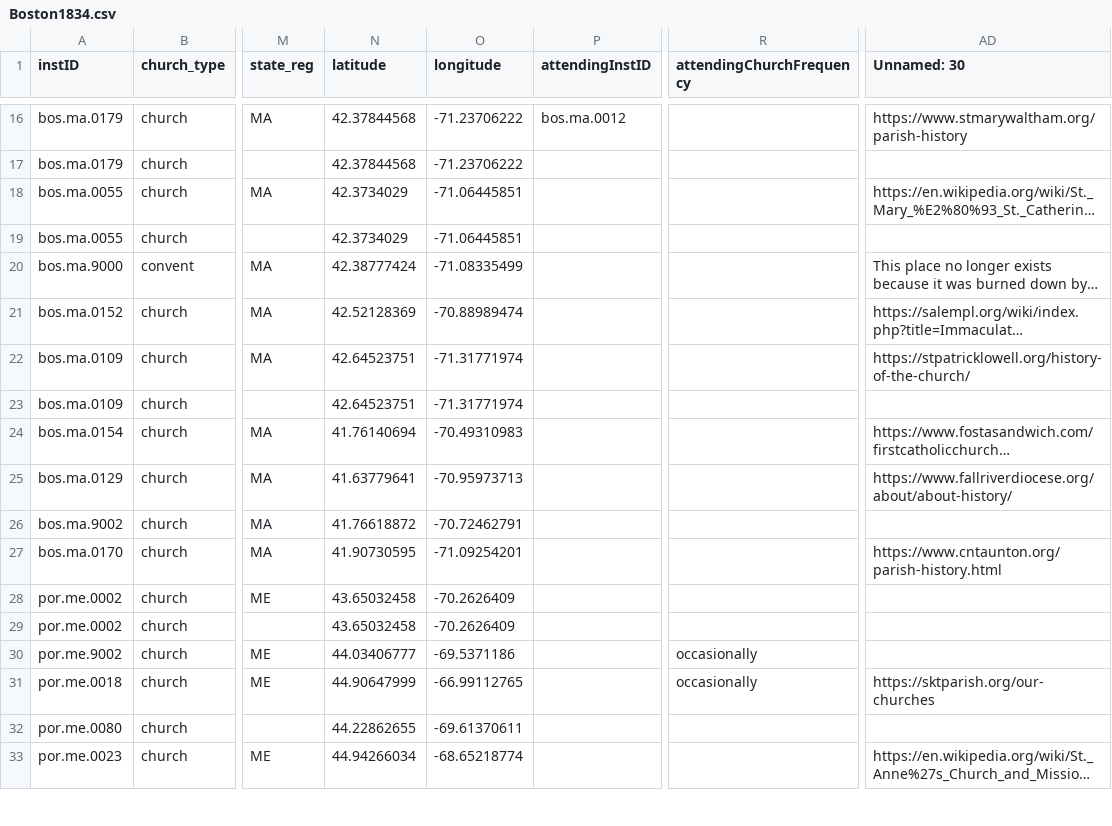
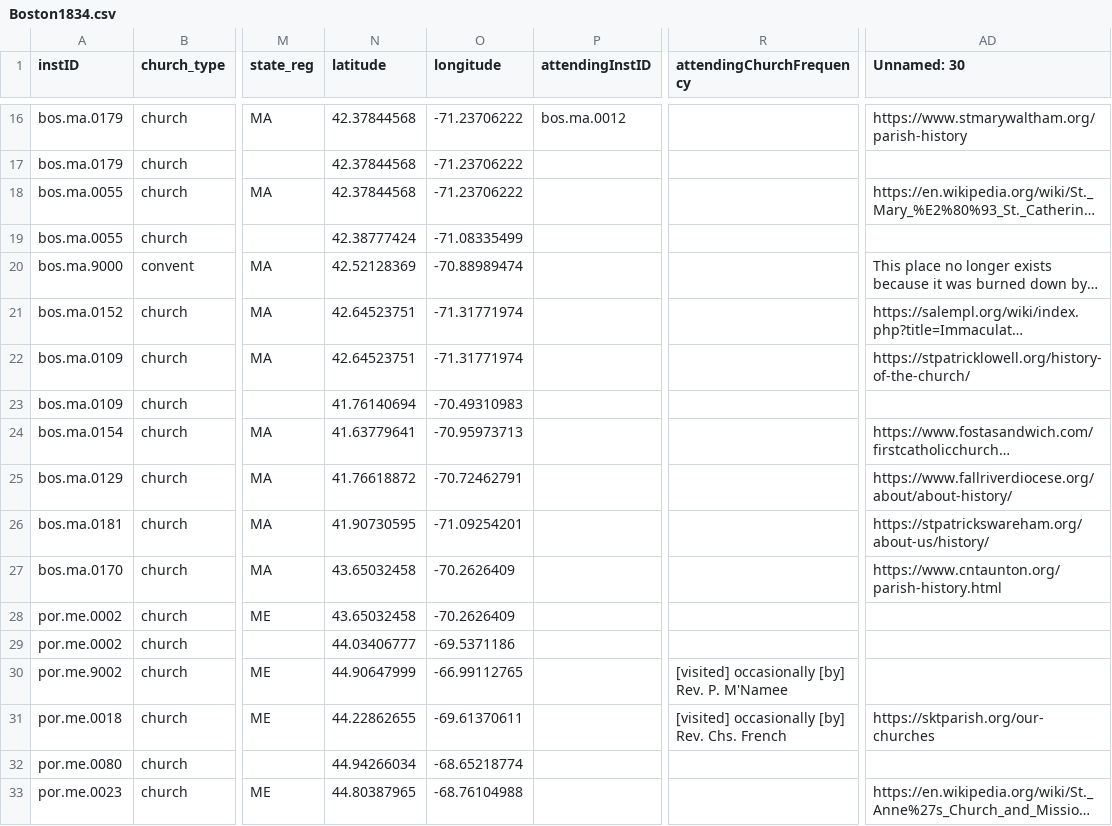
Before and after one commit to YuchenX063/Almanacs-Preprocess, a CSV file: processed/Boston1834.csv, drawn as a sheet; only a part is shown, gaps mark what is left out; long unchanged cells end in …; the diff covers the shown part only; the diff names each change by its address in the sheet, - before the commit and + after, or states it on an @@ line.

```diff
--- a/processed/Boston1834.csv
+++ b/processed/Boston1834.csv
-N18 (latitude): 42.3734029
+N18 (latitude): 42.37844568
-O18 (longitude): -71.06445851
+O18 (longitude): -71.23706222
-N19 (latitude): 42.3734029
+N19 (latitude): 42.38777424
-O19 (longitude): -71.06445851
+O19 (longitude): -71.08335499
-N20 (latitude): 42.38777424
+N20 (latitude): 42.52128369
-O20 (longitude): -71.08335499
+O20 (longitude): -70.88989474
-N21 (latitude): 42.52128369
+N21 (latitude): 42.64523751
-O21 (longitude): -70.88989474
+O21 (longitude): -71.31771974
-N23 (latitude): 42.64523751
+N23 (latitude): 41.76140694
-O23 (longitude): -71.31771974
+O23 (longitude): -70.49310983
-N24 (latitude): 41.76140694
+N24 (latitude): 41.63779641
-O24 (longitude): -70.49310983
+O24 (longitude): -70.95973713
-N25 (latitude): 41.63779641
+N25 (latitude): 41.76618872
-O25 (longitude): -70.95973713
+O25 (longitude): -70.72462791
-A26 (instID): bos.ma.9002
+A26 (instID): bos.ma.0181
-N26 (latitude): 41.76618872
+N26 (latitude): 41.90730595
-O26 (longitude): -70.72462791
+O26 (longitude): -71.09254201
-AD26 (Unnamed: 30): (empty)
+AD26 (Unnamed: 30): https://stpatrickswareham.org/about-us/history/
-N27 (latitude): 41.90730595
+N27 (latitude): 43.65032458
-O27 (longitude): -71.09254201
+O27 (longitude): -70.2626409
-N29 (latitude): 43.65032458
+N29 (latitude): 44.03406777
-O29 (longitude): -70.2626409
+O29 (longitude): -69.5371186
-N30 (latitude): 44.03406777
+N30 (latitude): 44.90647999
-O30 (longitude): -69.5371186
+O30 (longitude): -66.99112765
-R30 (attendingChurchFrequency): occasionally
+R30 (attendingChurchFrequency): [visited] occasionally [by] Rev. P. M'Namee
-N31 (latitude): 44.90647999
+N31 (latitude): 44.22862655
-O31 (longitude): -66.99112765
+O31 (longitude): -69.61370611
-R31 (attendingChurchFrequency): occasionally
+R31 (attendingChurchFrequency): [visited] occasionally [by] Rev. Chs. French
-N32 (latitude): 44.22862655
+N32 (latitude): 44.94266034
-O32 (longitude): -69.61370611
+O32 (longitude): -68.65218774
-N33 (latitude): 44.94266034
+N33 (latitude): 44.80387965
-O33 (longitude): -68.65218774
+O33 (longitude): -68.76104988
```
Also changed, not shown: 22 edited cells elsewhere in this file, processed/Boston1835.csv, processed/Detroit1869.csv, 4 other files.
